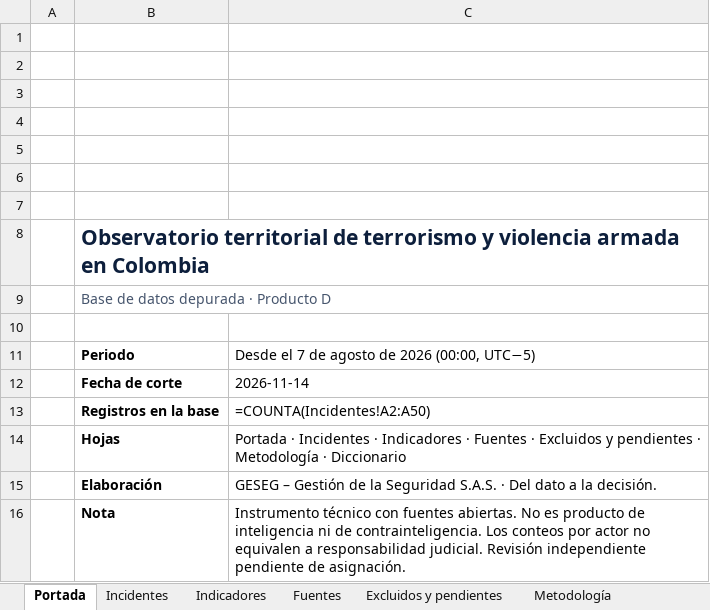
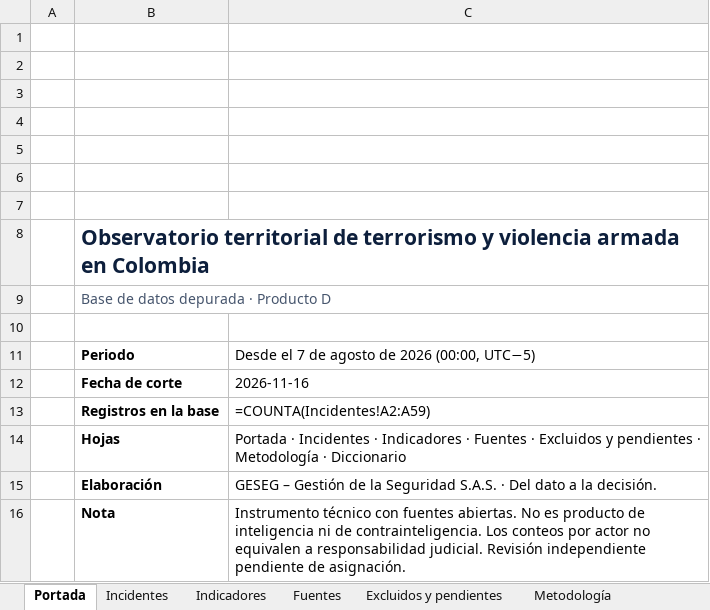
Before and after one commit to coloncolonneideryesid-cmd/observatorio-geseg-otva, an Excel workbook: dist/Observatorio_Violencia_Armada_Colombia_2026.xlsx, sheet Portada, drawn as a sheet; values as stored, in another font and other column widths than the file's, no borders; formulas without a stored value are shown as written; charts and pictures not drawn; the diff names each change by its address in the sheet, - before the commit and + after, or states it on an @@ line.

```diff
--- a/dist/Observatorio_Violencia_Armada_Colombia_2026.xlsx (sheet Portada)
+++ b/dist/Observatorio_Violencia_Armada_Colombia_2026.xlsx (sheet Portada)
-C12: 2026-11-14
+C12: 2026-11-16
-C13: =COUNTA(Incidentes!A2:A50)
+C13: =COUNTA(Incidentes!A2:A59)
```
Also changed, not shown: sheet Incidentes, sheet Indicadores, sheet Fuentes, sheet Excluidos y pendientes, 3 other files.
